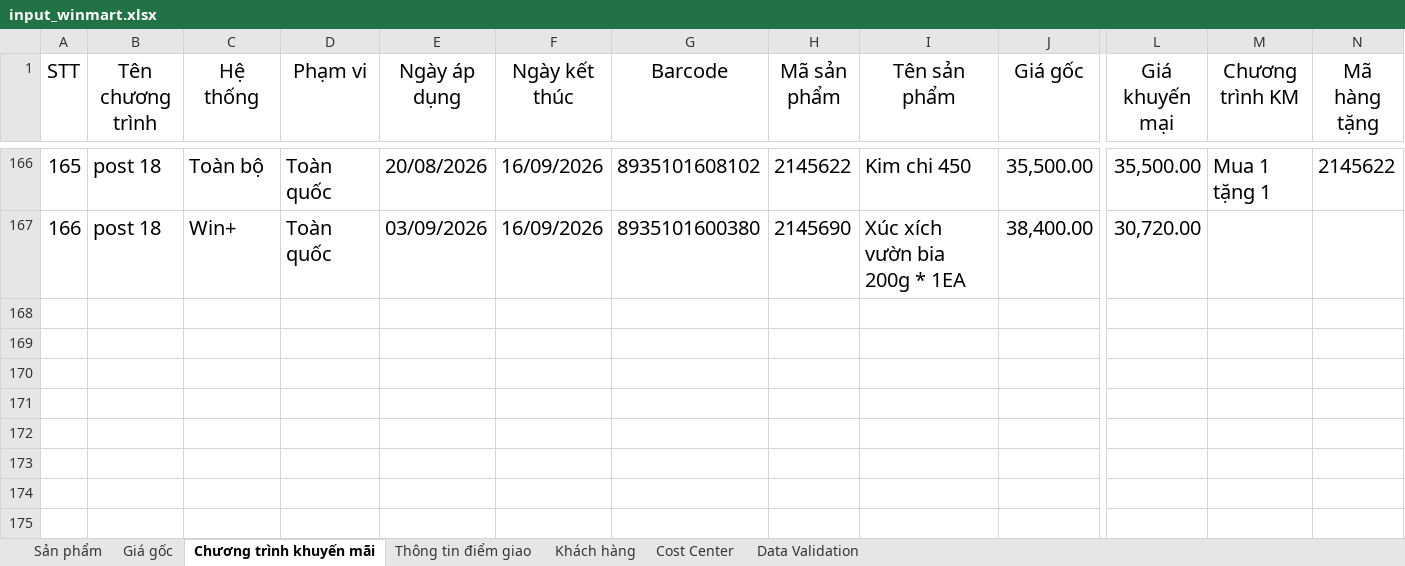
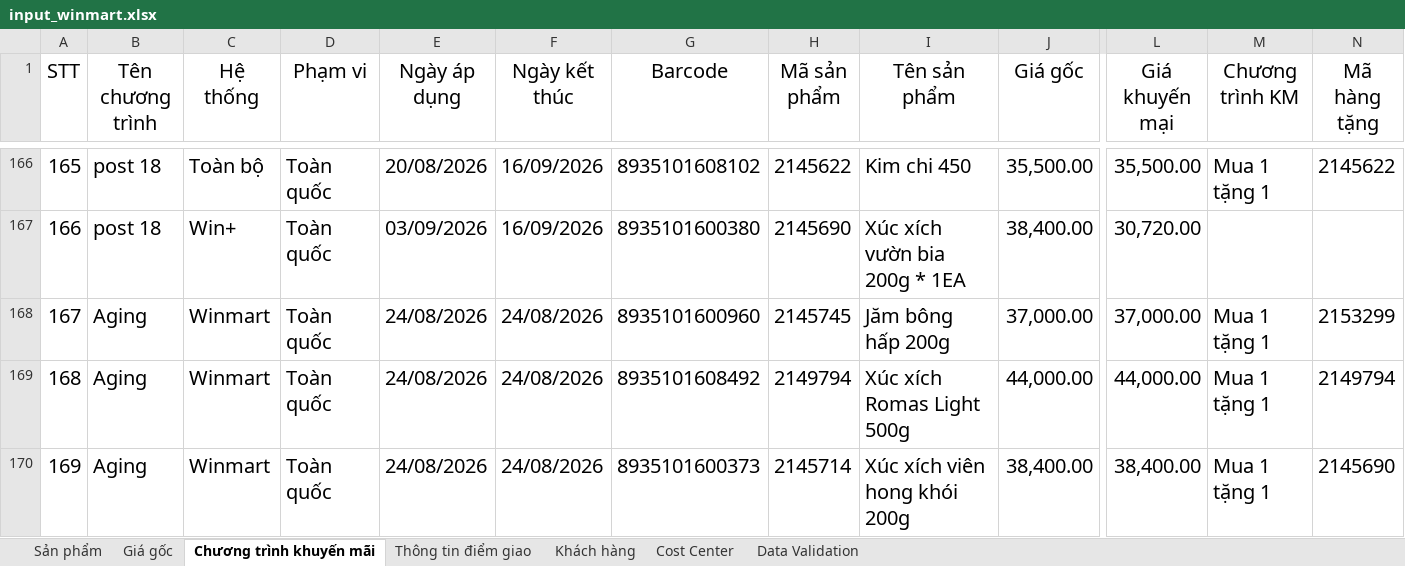
Before and after one commit to daesang-dev/project-upload-reboot, an Excel workbook: data/input_winmart.xlsx, sheet Chương trình khuyến mãi, drawn as a sheet; only a part is shown, gaps mark what is left out; values as stored, in another font and other column widths than the file's, no borders; conditional formats and table styles not drawn; rows hold the shown columns only; the diff names each change by its address in the sheet, - before the commit and + after, or states it on an @@ line.

Commit message:
cập nhật chương trình khuyến mãi

```diff
--- a/data/input_winmart.xlsx (sheet Chương trình khuyến mãi)
+++ b/data/input_winmart.xlsx (sheet Chương trình khuyến mãi)
+row 168: 167 | Aging | Winmart | Toàn quốc | 24/08/2026 | 24/08/2026 | 8935101600960 | 2145745 | Jăm bông hấp 200g | 37,000.00 | 37,000.00 | Mua 1 tặng 1 | 2153299
+row 169: 168 | Aging | Winmart | Toàn quốc | 24/08/2026 | 24/08/2026 | 8935101608492 | 2149794 | Xúc xích Romas Light 500g | 44,000.00 | 44,000.00 | Mua 1 tặng 1 | 2149794
+row 170: 169 | Aging | Winmart | Toàn quốc | 24/08/2026 | 24/08/2026 | 8935101600373 | 2145714 | Xúc xích viên hong khói 200g | 38,400.00 | 38,400.00 | Mua 1 tặng 1 | 2145690
```
Also changed, not shown: sheet Giá gốc, sheet Sản phẩm.
